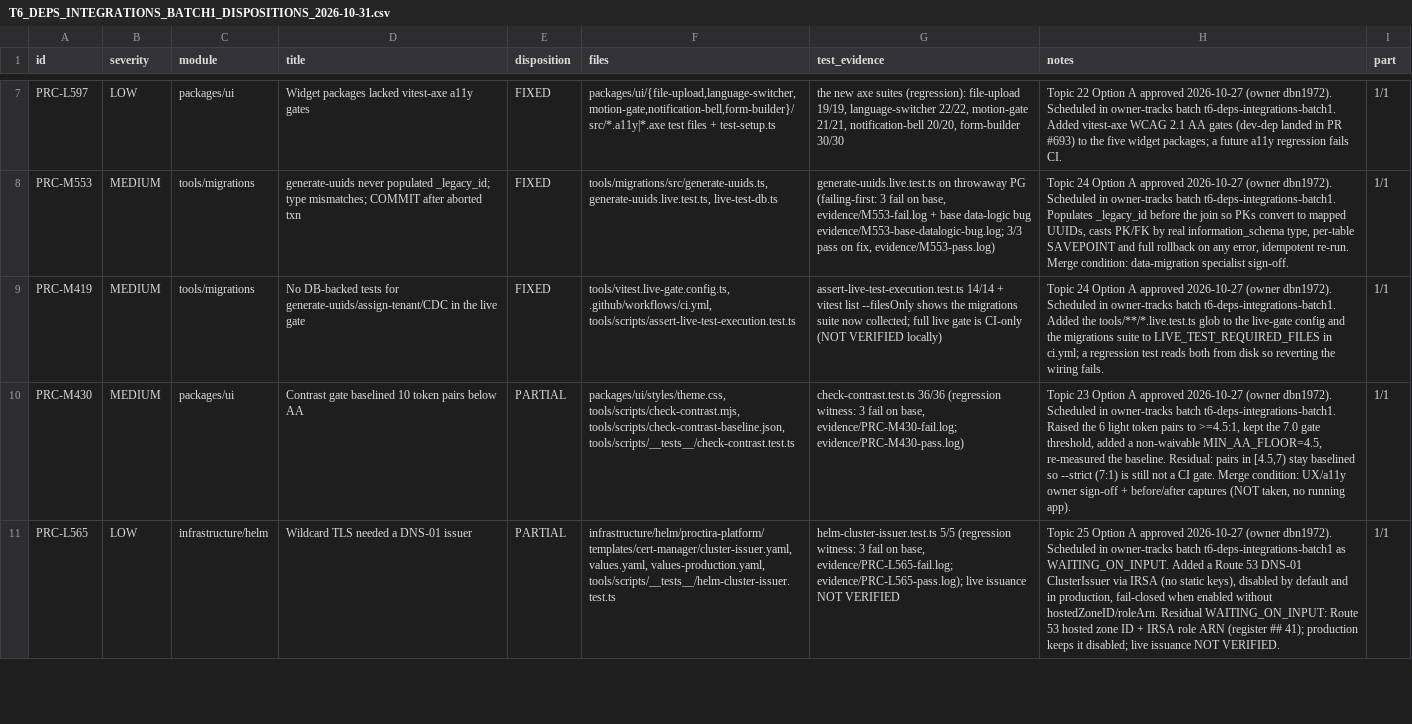
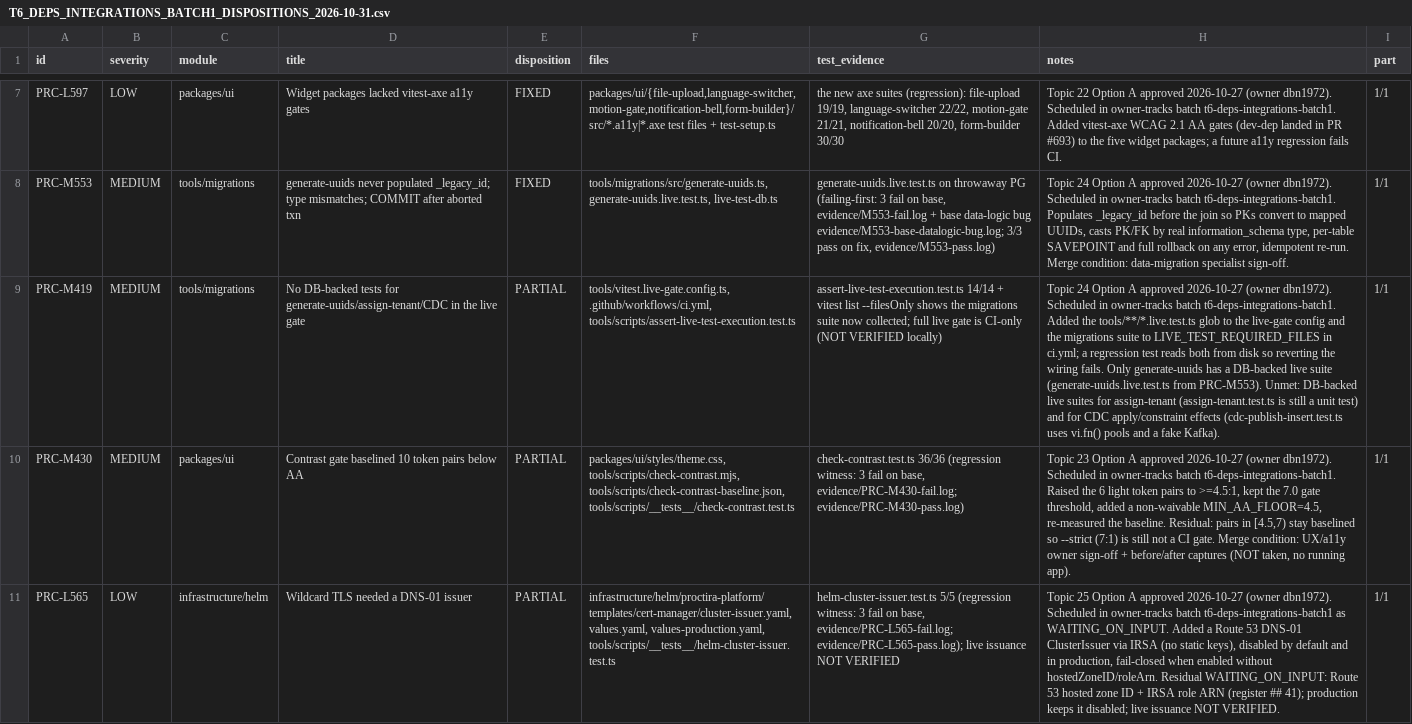
Before and after one commit to dbn1972/ProctiraErp, a CSV file: docs/audits/remediation/T6_DEPS_INTEGRATIONS_BATCH1_DISPOSITIONS_2026-10-31.csv, drawn as a sheet; only a part is shown, gaps mark what is left out; the diff names each change by its address in the sheet, - before the commit and + after, or states it on an @@ line.

Commit message:
docs(audit): mark PRC-M419 PARTIAL, assign-tenant and CDC live suites still missing (PRC-M419)
Review (slot B semrev) found the FIXED status overclaimed: only
generate-uuids has a DB-backed live suite. assign-tenant.test.ts is still
a unit test and cdc-publish-insert.test.ts uses vi.fn() pools and a fake
Kafka. Status change only, no code change.

Checks: python csv.reader parse of the dispositions CSV, every row has 9
columns and PRC-M419 disposition is PARTIAL. No package tests, tsc,
eslint or prettier apply (CSV only; prettier has no CSV parser).

```diff
--- a/docs/audits/remediation/T6_DEPS_INTEGRATIONS_BATCH1_DISPOSITIONS_2026-10-31.csv
+++ b/docs/audits/remediation/T6_DEPS_INTEGRATIONS_BATCH1_DISPOSITIONS_2026-10-31.csv
-E9 (disposition): FIXED
+E9 (disposition): PARTIAL
-H9 (notes): …wiring fails.
+H9 (notes): …wiring fails. Only generate-uuids has a DB-backed live suite (generate-uuids.live.test.ts from PRC-M553). Unmet: DB-backed live suites for assign-tenant (assign-tenant.test.ts is still a unit test) and for CDC apply/constraint effects (cdc-publish-insert.test.ts uses vi.fn() pools and a fake Kafka).
```
